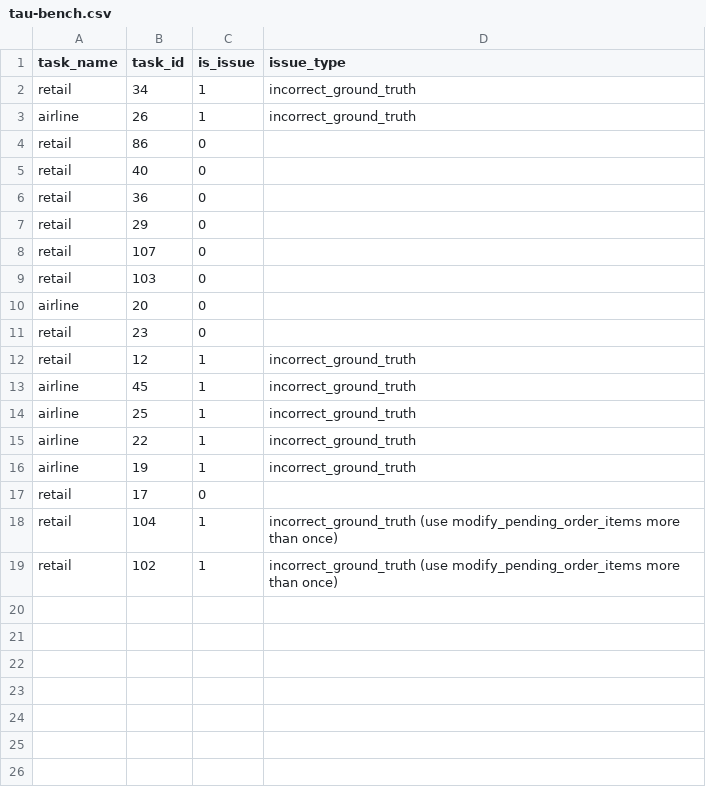
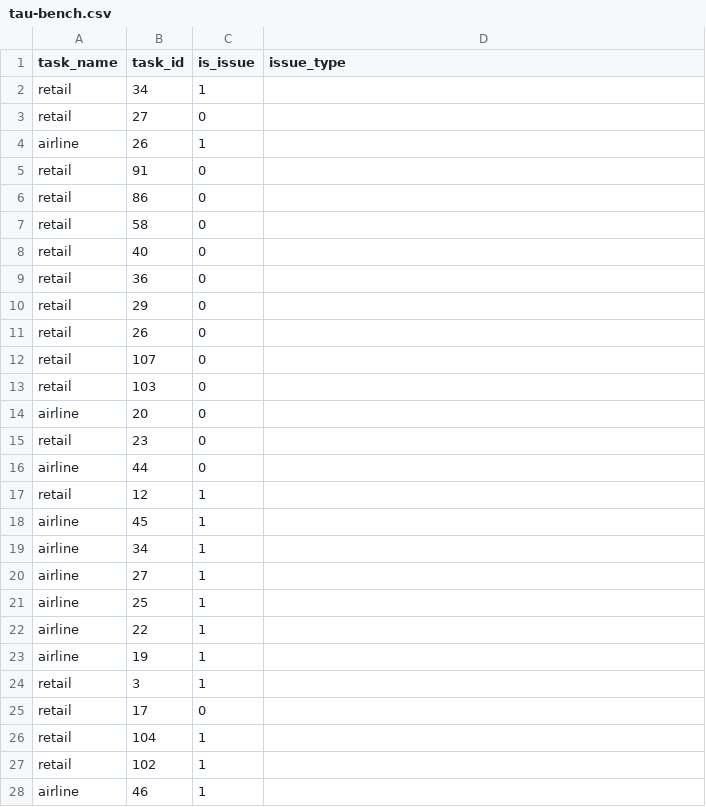
Before and after one commit to jibf/agent_hard_benchmark, a CSV file: pipeline/human_labelled_ground_truth/tau-bench.csv, drawn as a sheet; only a part is shown; the diff covers the shown part only.

Commit message:
Tau-bench: update human labelled GT and the prompt

```diff
--- a/pipeline/human_labelled_ground_truth/tau-bench.csv
+++ b/pipeline/human_labelled_ground_truth/tau-bench.csv
@@ -1,5 +1,8 @@
 task_name,task_id,is_issue,issue_type
-retail,34,1,incorrect_ground_truth
-airline,26,1,incorrect_ground_truth
+retail,34,1,
+retail,27,0,
+airline,26,1,
+retail,91,0,
 retail,86,0,
+retail,58,0,
 retail,40,0,
@@ -7,2 +10,3 @@ retail,36,0,
 retail,29,0,
+retail,26,0,
 retail,107,0,
@@ -11,9 +15,14 @@ airline,20,0,
 retail,23,0,
-retail,12,1,incorrect_ground_truth
-airline,45,1,incorrect_ground_truth
-airline,25,1,incorrect_ground_truth
-airline,22,1,incorrect_ground_truth
-airline,19,1,incorrect_ground_truth
+airline,44,0,
+retail,12,1,
+airline,45,1,
+airline,34,1,
+airline,27,1,
+airline,25,1,
+airline,22,1,
+airline,19,1,
+retail,3,1,
 retail,17,0,
-retail,104,1,incorrect_ground_truth (use modify_pending_order_items more than once)
-retail,102,1,incorrect_ground_truth (use modify_pending_order_items more than once)
+retail,104,1,
+retail,102,1,
+airline,46,1,
```
Also changed, not shown: 3 added rows elsewhere in this file, 1 other file.
